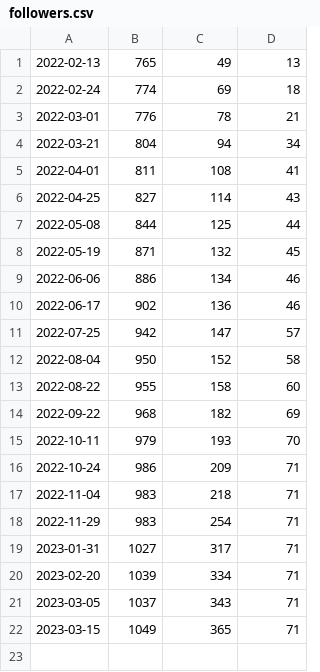
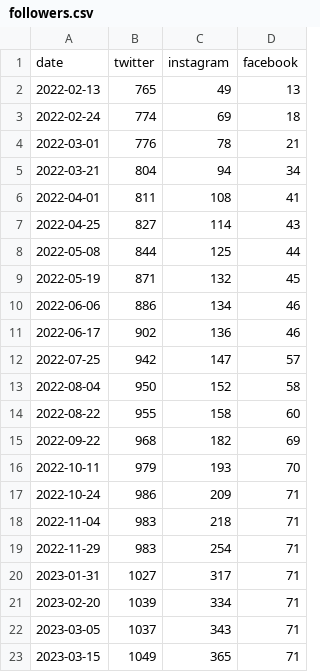
Before and after one commit to jefd/ga, a CSV file: followers.csv, drawn as a sheet.

```diff
--- a/followers.csv
+++ b/followers.csv
@@ -1 +1,2 @@
+date,twitter,instagram,facebook
 2022-02-13,765,49,13
```
Also changed, not shown: new_users.csv, 2 other files.
